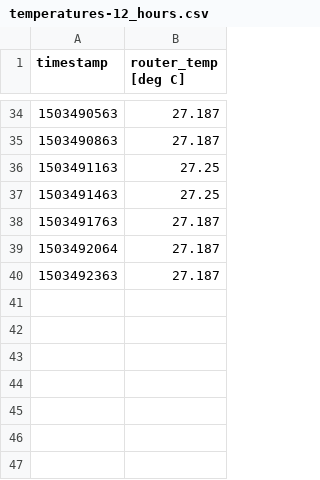
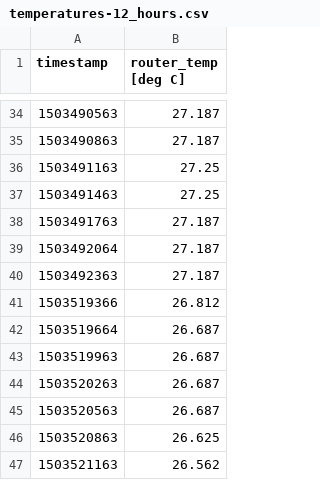
Before and after one commit to kevinshouse/kevinshouse.github.com, a CSV file: temperatures-12_hours.csv, drawn as a sheet; only a part is shown, gaps mark what is left out.

```diff
--- a/temperatures-12_hours.csv
+++ b/temperatures-12_hours.csv
@@ -40 +40,8 @@ timestamp,router_temp [deg C]
 1503492363,27.187
+1503519366,26.812
+1503519664,26.687
+1503519963,26.687
+1503520263,26.687
+1503520563,26.687
+1503520863,26.625
+1503521163,26.562
```
Also changed, not shown: network_ping-12_hours.csv, temperatures-2_days.csv, 3 other files.
